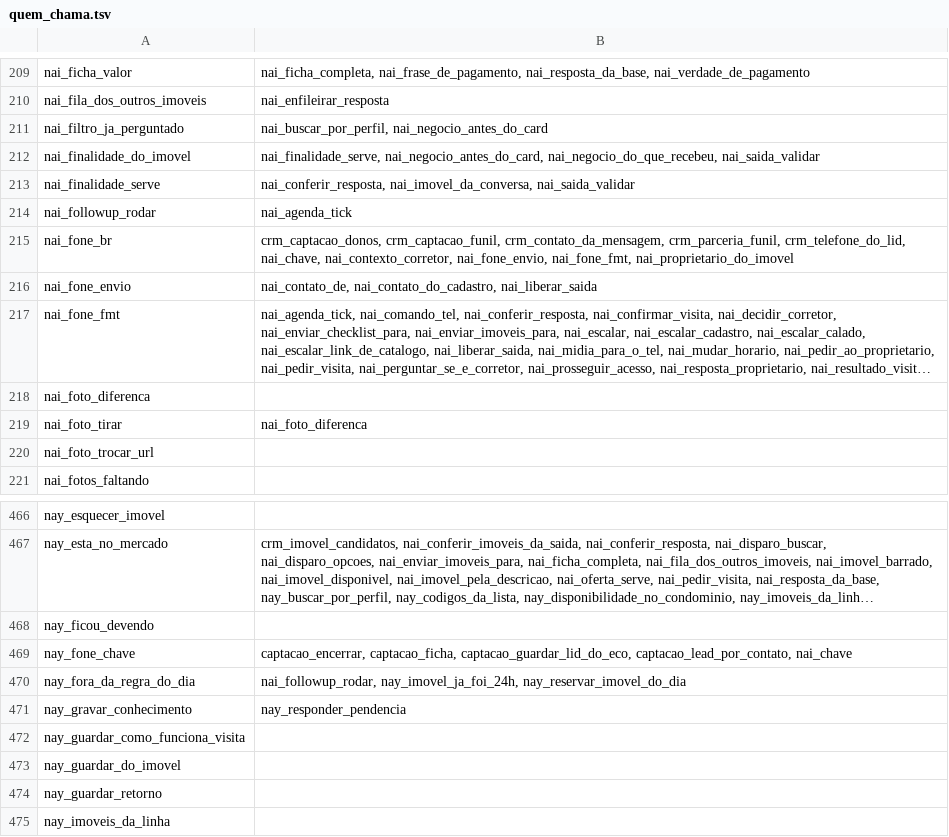
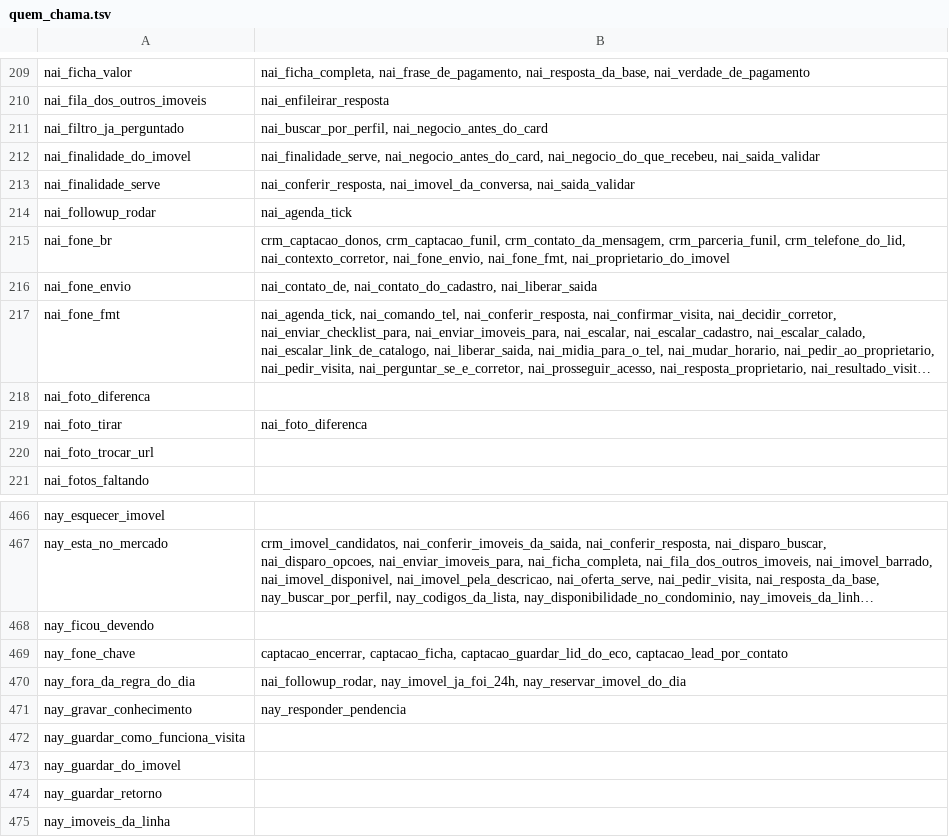
Before and after one commit to pvlservicos-collab/nayia, a TSV file: producao/quem_chama.tsv, drawn as a sheet; only a part is shown, gaps mark what is left out; long unchanged cells end in …; the diff names each change by its address in the sheet, - before the commit and + after, or states it on an @@ line.

```diff
--- a/producao/quem_chama.tsv
+++ b/producao/quem_chama.tsv
-B215: …crm_parceria_funil, crm_telefone_do_lid, nai_chave, nai_contexto_corretor, nai_fone_envio,…
+B215: …crm_parceria_funil, crm_telefone_do_lid, nai_contexto_corretor, nai_fone_envio,…
-B469: …captacao_ficha, captacao_guardar_lid_do_eco, captacao_lead_por_contato, nai_chave
+B469: …captacao_ficha, captacao_guardar_lid_do_eco, captacao_lead_por_contato
```
Also changed, not shown: producao/nai_config.tsv, 24 other files.
